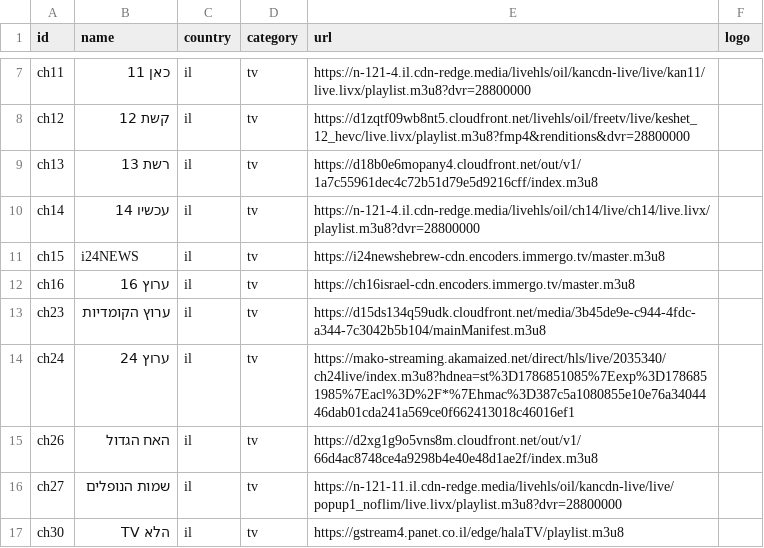
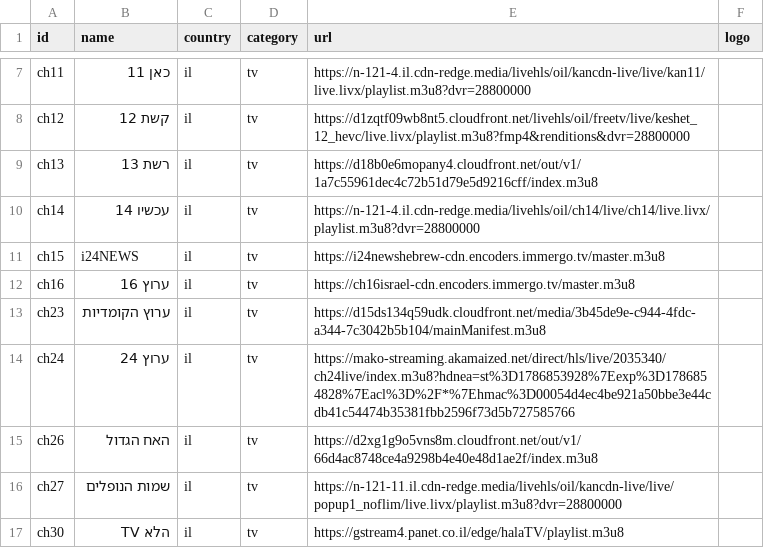
Before and after one commit to Nir-0z/split-tv, a CSV file: channels.csv, drawn as a sheet; only a part is shown, gaps mark what is left out.

```diff
--- a/channels.csv
+++ b/channels.csv
@@ -13,3 +13,3 @@ ch16,ערוץ 16,il,tv,https://ch16israel-cdn.encoders.immergo.tv/master.m3u8,
 ch23,ערוץ הקומדיות,il,tv,https://d15ds134q59udk.cloudfront.net/media/3b45de9e-c944-4fdc-a344-7c3042b5b104/mainManifest.m3u8,
-ch24,ערוץ 24,il,tv,https://mako-streaming.akamaized.net/direct/hls/live/2035340/ch24live/index.m3u8?hdnea=st%3D1786851085%7Eexp%3D1786851985%7Eacl%3D%2F*%7Ehmac%3D387c5a1080855e10e76a3404446dab01cda241a569ce0f662413018c46016ef1,
+ch24,ערוץ 24,il,tv,https://mako-streaming.akamaized.net/direct/hls/live/2035340/ch24live/index.m3u8?hdnea=st%3D1786853928%7Eexp%3D1786854828%7Eacl%3D%2F*%7Ehmac%3D00054d4ec4be921a50bbe3e44cdb41c54474b35381fbb2596f73d5b727585766,
 ch26,האח הגדול,il,tv,https://d2xg1g9o5vns8m.cloudfront.net/out/v1/66d4ac8748ce4a9298b4e40e48d1ae2f/index.m3u8,
```
